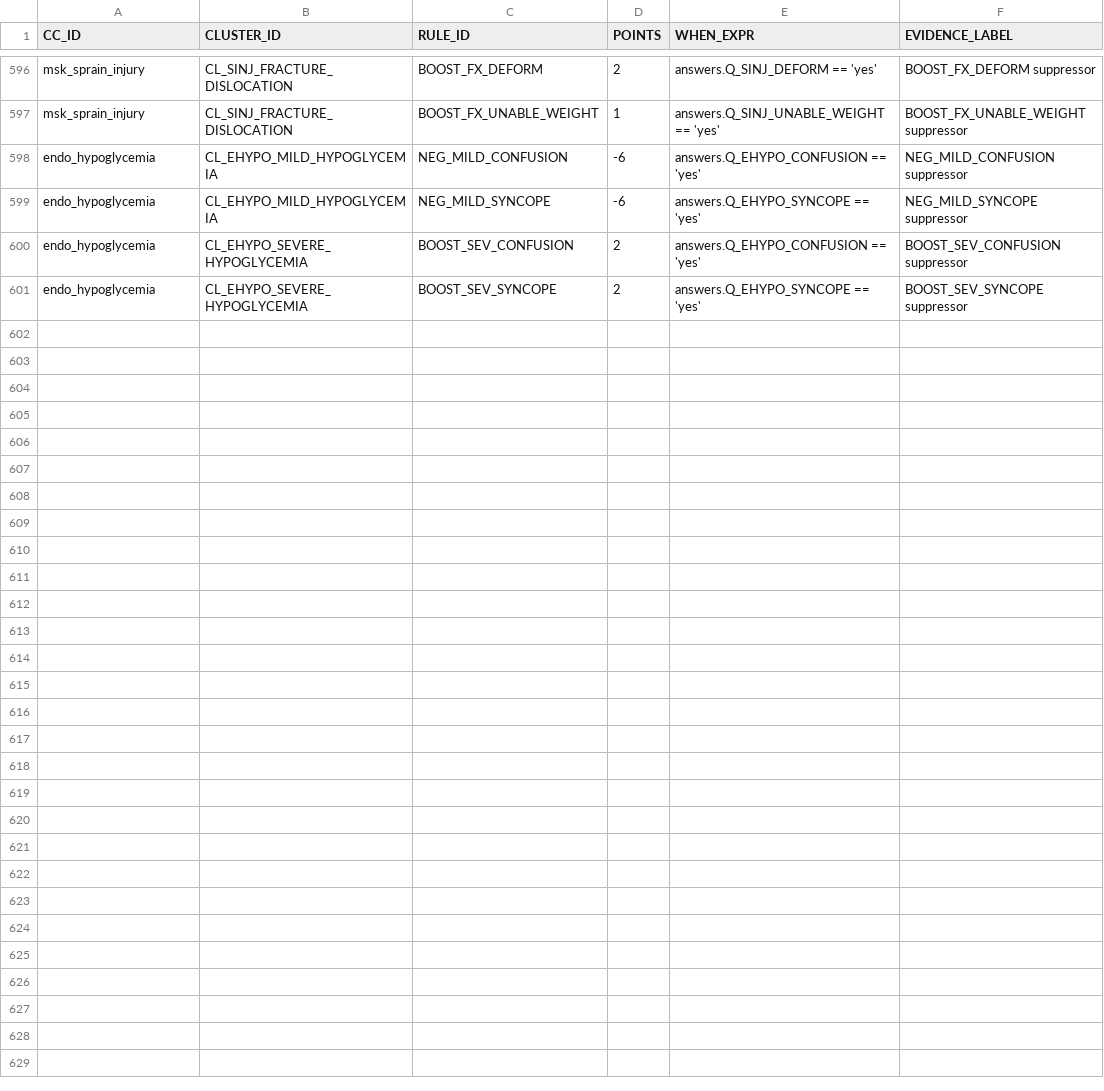
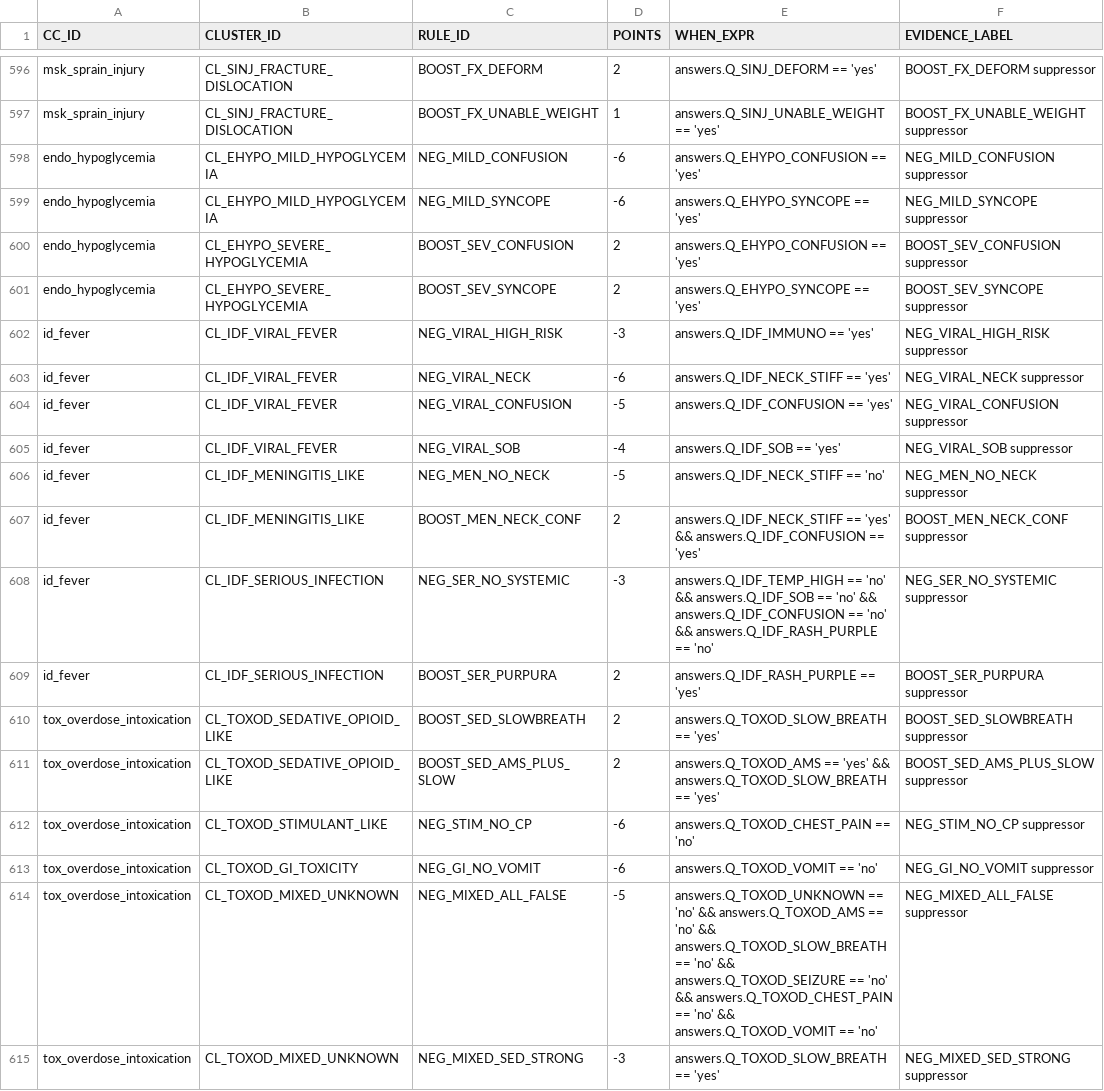
Before and after one commit to edale2015/Auralyn, a CSV file: server/data/csv/CLUSTER_SCORING_RULES.csv, drawn as a sheet; only a part is shown, gaps mark what is left out.

```diff
--- a/server/data/csv/CLUSTER_SCORING_RULES.csv
+++ b/server/data/csv/CLUSTER_SCORING_RULES.csv
@@ -601 +601,15 @@ endo_hypoglycemia,CL_EHYPO_SEVERE_HYPOGLYCEMIA,BOOST_SEV_CONFUSION,2,"answers.Q_
 endo_hypoglycemia,CL_EHYPO_SEVERE_HYPOGLYCEMIA,BOOST_SEV_SYNCOPE,2,"answers.Q_EHYPO_SYNCOPE == 'yes'",BOOST_SEV_SYNCOPE suppressor
+id_fever,CL_IDF_VIRAL_FEVER,NEG_VIRAL_HIGH_RISK,-3,"answers.Q_IDF_IMMUNO == 'yes'",NEG_VIRAL_HIGH_RISK suppressor
+id_fever,CL_IDF_VIRAL_FEVER,NEG_VIRAL_NECK,-6,"answers.Q_IDF_NECK_STIFF == 'yes'",NEG_VIRAL_NECK suppressor
+id_fever,CL_IDF_VIRAL_FEVER,NEG_VIRAL_CONFUSION,-5,"answers.Q_IDF_CONFUSION == 'yes'",NEG_VIRAL_CONFUSION suppressor
+id_fever,CL_IDF_VIRAL_FEVER,NEG_VIRAL_SOB,-4,"answers.Q_IDF_SOB == 'yes'",NEG_VIRAL_SOB suppressor
+id_fever,CL_IDF_MENINGITIS_LIKE,NEG_MEN_NO_NECK,-5,"answers.Q_IDF_NECK_STIFF == 'no'",NEG_MEN_NO_NECK suppressor
+id_fever,CL_IDF_MENINGITIS_LIKE,BOOST_MEN_NECK_CONF,2,"answers.Q_IDF_NECK_STIFF == 'yes' && answers.Q_IDF_CONFUSION == 'yes'",BOOST_MEN_NECK_CONF suppressor
+id_fever,CL_IDF_SERIOUS_INFECTION,NEG_SER_NO_SYSTEMIC,-3,"answers.Q_IDF_TEMP_HIGH == 'no' && answers.Q_IDF_SOB == 'no' && answers.Q_IDF_CONFUSION == 'no' && answers.Q_IDF_RASH_PURPLE == 'no'",NEG_SER_NO_SYSTEMIC suppressor
+id_fever,CL_IDF_SERIOUS_INFECTION,BOOST_SER_PURPURA,2,"answers.Q_IDF_RASH_PURPLE == 'yes'",BOOST_SER_PURPURA suppressor
+tox_overdose_intoxication,CL_TOXOD_SEDATIVE_OPIOID_LIKE,BOOST_SED_SLOWBREATH,2,"answers.Q_TOXOD_SLOW_BREATH == 'yes'",BOOST_SED_SLOWBREATH suppressor
+tox_overdose_intoxication,CL_TOXOD_SEDATIVE_OPIOID_LIKE,BOOST_SED_AMS_PLUS_SLOW,2,"answers.Q_TOXOD_AMS == 'yes' && answers.Q_TOXOD_SLOW_BREATH == 'yes'",BOOST_SED_AMS_PLUS_SLOW suppressor
+tox_overdose_intoxication,CL_TOXOD_STIMULANT_LIKE,NEG_STIM_NO_CP,-6,"answers.Q_TOXOD_CHEST_PAIN == 'no'",NEG_STIM_NO_CP suppressor
+tox_overdose_intoxication,CL_TOXOD_GI_TOXICITY,NEG_GI_NO_VOMIT,-6,"answers.Q_TOXOD_VOMIT == 'no'",NEG_GI_NO_VOMIT suppressor
+tox_overdose_intoxication,CL_TOXOD_MIXED_UNKNOWN,NEG_MIXED_ALL_FALSE,-5,"answers.Q_TOXOD_UNKNOWN == 'no' && answers.Q_TOXOD_AMS == 'no' && answers.Q_TOXOD_SLOW_BREATH == 'no' && answers.Q_TOXOD_SEIZURE == 'no' && answers.Q_TOXOD_CHEST_PAIN == 'no' && answers.Q_TOXOD_VOMIT == 'no'",NEG_MIXED_ALL_FALSE suppressor
+tox_overdose_intoxication,CL_TOXOD_MIXED_UNKNOWN,NEG_MIXED_SED_STRONG,-3,"answers.Q_TOXOD_SLOW_BREATH == 'yes'",NEG_MIXED_SED_STRONG suppressor
```
Also changed, not shown: 6 other files.
